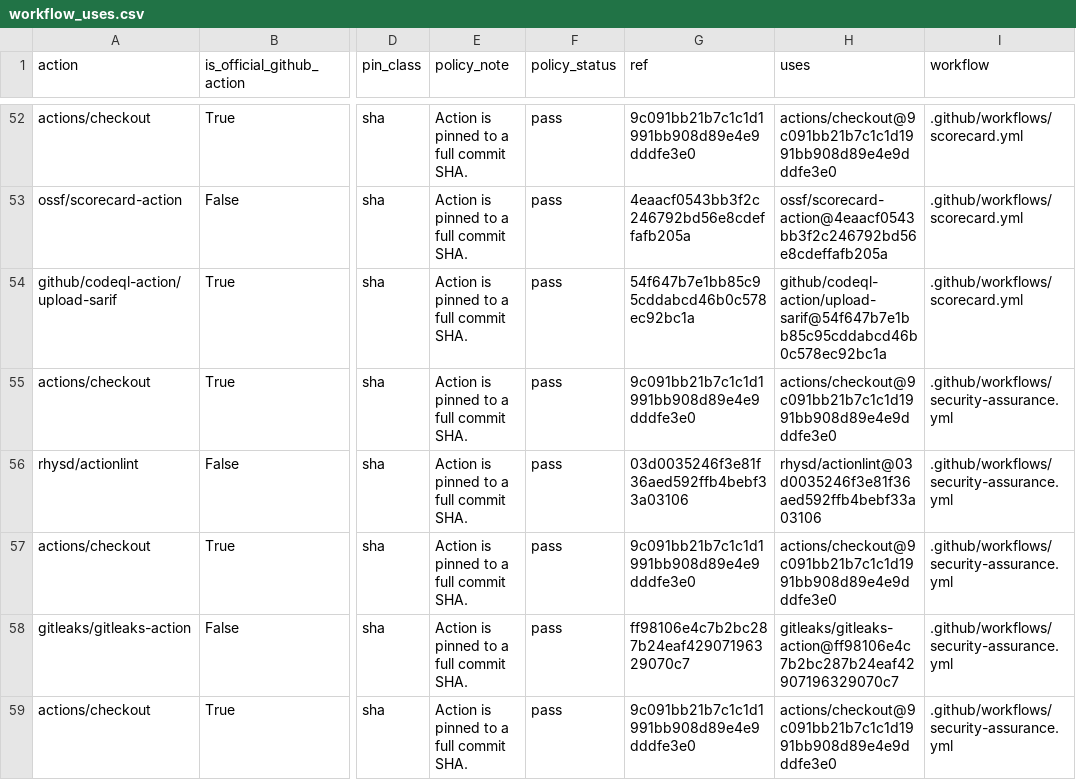
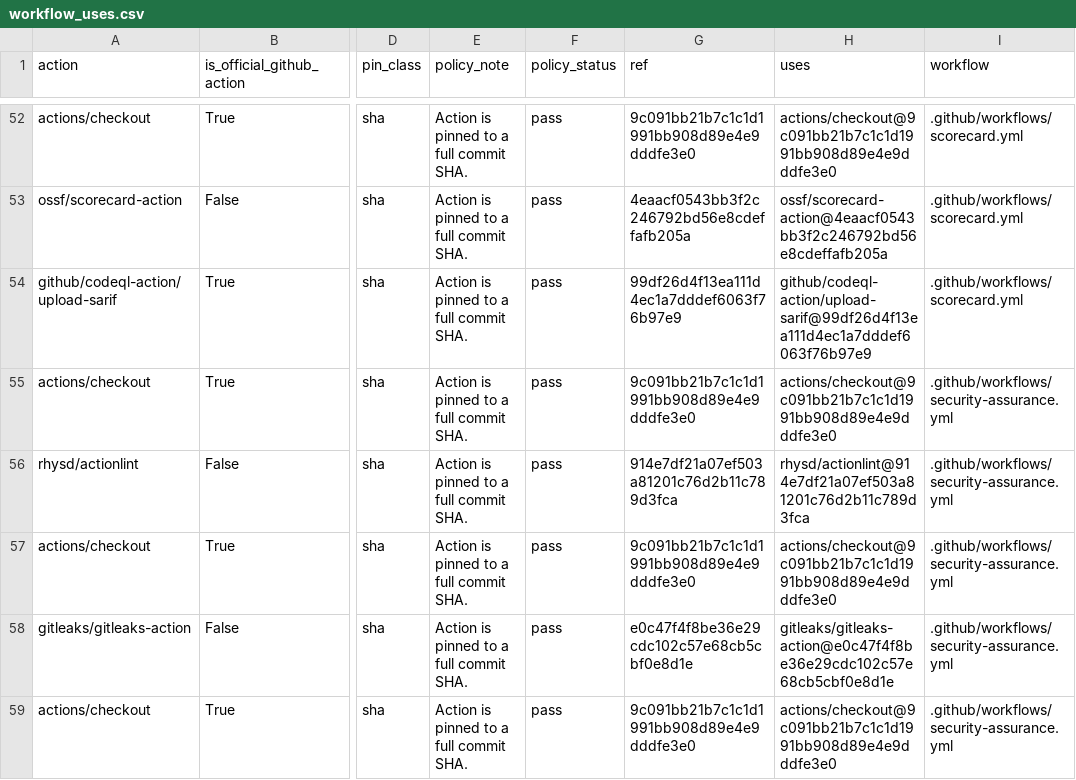
Before and after one commit to edithatogo/reimbursement-atlas, a CSV file: apps/dashboard/public/data/workflow_uses.csv, drawn as a sheet; only a part is shown, gaps mark what is left out; the diff covers the shown part only; the diff names each change by its address in the sheet, - before the commit and + after, or states it on an @@ line.

Commit message:
ci: regenerate workflow inventory for action updates

```diff
--- a/apps/dashboard/public/data/workflow_uses.csv
+++ b/apps/dashboard/public/data/workflow_uses.csv
-G54 (ref): 54f647b7e1bb85c95cddabcd46b0c578ec92bc1a
+G54 (ref): 99df26d4f13ea111d4ec1a7dddef6063f76b97e9
-H54 (uses): github/codeql-action/upload-sarif@54f647b7e1bb85c95cddabcd46b0c578ec92bc1a
+H54 (uses): github/codeql-action/upload-sarif@99df26d4f13ea111d4ec1a7dddef6063f76b97e9
-G56 (ref): 03d0035246f3e81f36aed592ffb4bebf33a03106
+G56 (ref): 914e7df21a07ef503a81201c76d2b11c789d3fca
-H56 (uses): rhysd/actionlint@03d0035246f3e81f36aed592ffb4bebf33a03106
+H56 (uses): rhysd/actionlint@914e7df21a07ef503a81201c76d2b11c789d3fca
-G58 (ref): ff98106e4c7b2bc287b24eaf42907196329070c7
+G58 (ref): e0c47f4f8be36e29cdc102c57e68cb5cbf0e8d1e
-H58 (uses): gitleaks/gitleaks-action@ff98106e4c7b2bc287b24eaf42907196329070c7
+H58 (uses): gitleaks/gitleaks-action@e0c47f4f8be36e29cdc102c57e68cb5cbf0e8d1e
```
Also changed, not shown: 42 edited cells elsewhere in this file, data/derived/repo_automation/workflow_uses.csv, data/derived/seed_lake/repo_workflow_uses/repo_workflow_uses.csv, 3 other files.
